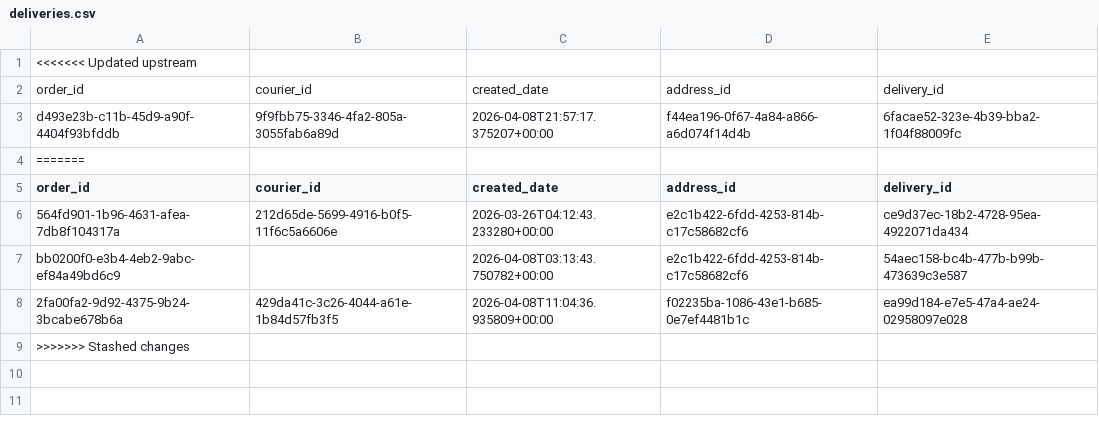
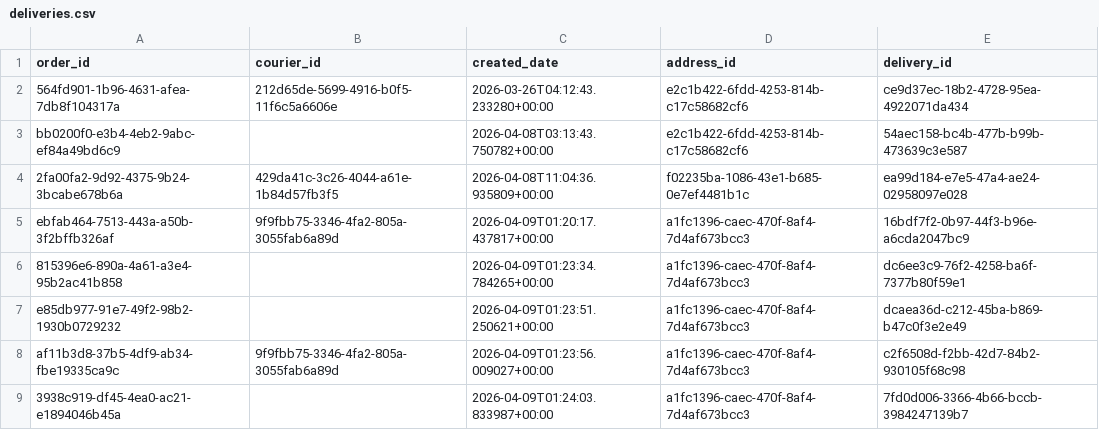
Before and after one commit to Badger-Tree/310_Group17FoodApp_GOATSQUAD, a CSV file: app/data/deliveries.csv, drawn as a sheet; removed rows and columns are numbered as before the commit, all else as after; the diff names each change by its address in the sheet, - before the commit and + after, or states it on an @@ line.

```diff
--- a/app/data/deliveries.csv
+++ b/app/data/deliveries.csv
-row 1: <<<<<<< Updated upstream
-row 2: order_id | courier_id | created_date | address_id | delivery_id
-row 3: d493e23b-c11b-45d9-a90f-4404f93bfddb | 9f9fbb75-3346-4fa2-805a-3055fab6a89d | 2026-04-08T21:57:17.375207+00:00 | f44ea196-0f67-4a84-a866-a6d074f14d4b | 6facae52-323e-4b39-bba2-1f04f88009fc
-row 4: =======
-row 9: >>>>>>> Stashed changes
+row 5: ebfab464-7513-443a-a50b-3f2bffb326af | 9f9fbb75-3346-4fa2-805a-3055fab6a89d | 2026-04-09T01:20:17.437817+00:00 | a1fc1396-caec-470f-8af4-7d4af673bcc3 | 16bdf7f2-0b97-44f3-b96e-a6cda2047bc9
+row 6: 815396e6-890a-4a61-a3e4-95b2ac41b858 |  | 2026-04-09T01:23:34.784265+00:00 | a1fc1396-caec-470f-8af4-7d4af673bcc3 | dc6ee3c9-76f2-4258-ba6f-7377b80f59e1
+row 7: e85db977-91e7-49f2-98b2-1930b0729232 |  | 2026-04-09T01:23:51.250621+00:00 | a1fc1396-caec-470f-8af4-7d4af673bcc3 | dcaea36d-c212-45ba-b869-b47c0f3e2e49
+row 8: af11b3d8-37b5-4df9-ab34-fbe19335ca9c | 9f9fbb75-3346-4fa2-805a-3055fab6a89d | 2026-04-09T01:23:56.009027+00:00 | a1fc1396-caec-470f-8af4-7d4af673bcc3 | c2f6508d-f2bb-42d7-84b2-930105f68c98
+row 9: 3938c919-df45-4ea0-ac21-e1894046b45a |  | 2026-04-09T01:24:03.833987+00:00 | a1fc1396-caec-470f-8af4-7d4af673bcc3 | 7fd0d006-3366-4b66-bccb-3984247139b7
```
Also changed, not shown: app/data/order_items.csv, app/data/orders.csv, 7 other files.
